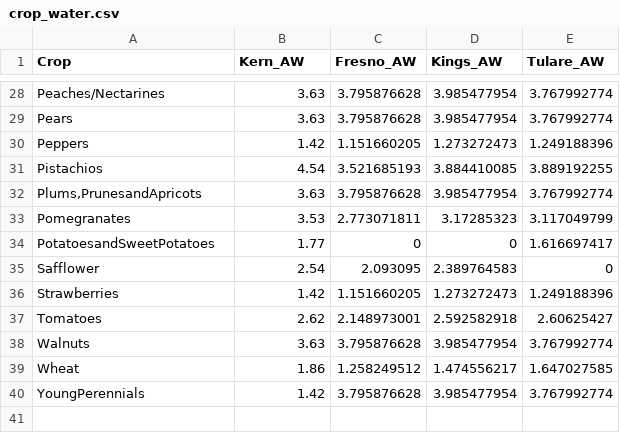
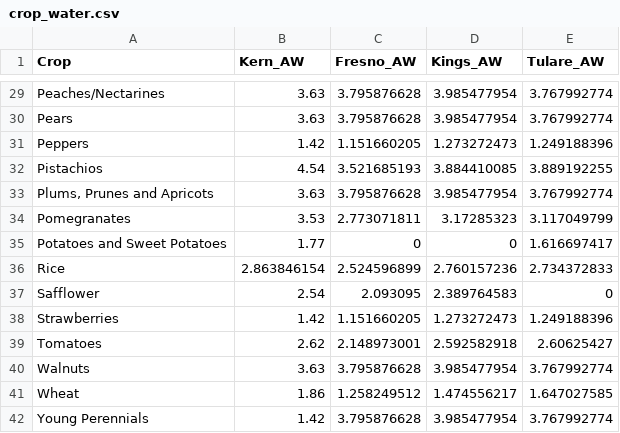
Before and after one commit to eanderson-ei/cv-mbom, a CSV file: data/crop_water.csv, drawn as a sheet; only a part is shown, gaps mark what is left out; the diff covers the shown part only.

```diff
--- a/data/crop_water.csv
+++ b/data/crop_water.csv
@@ -31,5 +32,6 @@ Peppers,1.42,1.151660205,1.273272473,1.249188396
 Pistachios,4.54,3.521685193,3.884410085,3.889192255
-"Plums,PrunesandApricots",3.63,3.795876628,3.985477954,3.767992774
+"Plums, Prunes and Apricots",3.63,3.795876628,3.985477954,3.767992774
 Pomegranates,3.53,2.773071811,3.17285323,3.117049799
-PotatoesandSweetPotatoes,1.77,0,0,1.616697417
+Potatoes and Sweet Potatoes,1.77,0,0,1.616697417
+Rice,2.863846154,2.524596899,2.760157236,2.734372833
 Safflower,2.54,2.093095,2.389764583,0
@@ -39,2 +41,2 @@ Walnuts,3.63,3.795876628,3.985477954,3.767992774
 Wheat,1.86,1.258249512,1.474556217,1.647027585
-YoungPerennials,1.42,3.795876628,3.985477954,3.767992774
+Young Perennials,1.42,3.795876628,3.985477954,3.767992774
```
Also changed, not shown: 1 added row and 15 edited cells elsewhere in this file, data/crop_price.csv, data/crop_x.csv, 13 other files.
